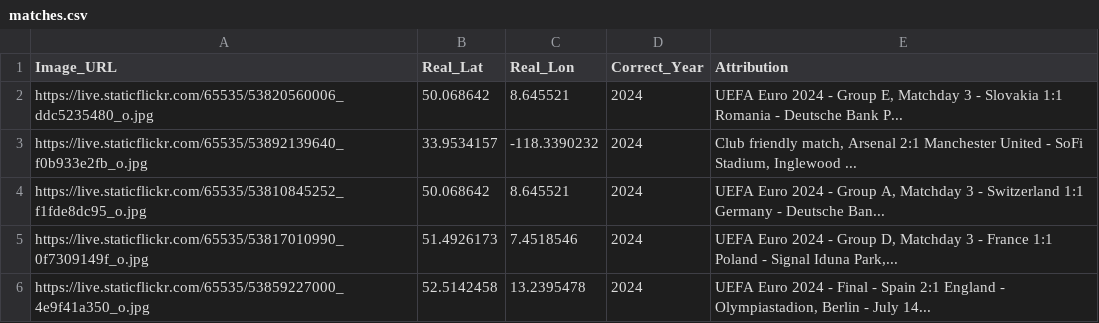
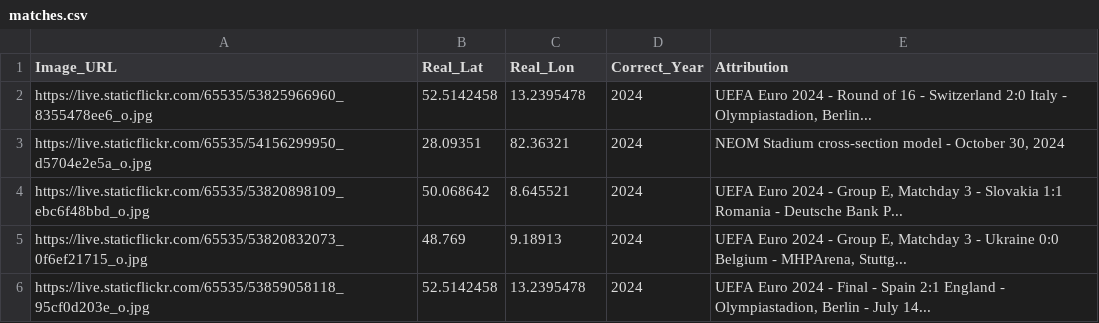
Before and after one commit to jacktkelleher-ops/football-timeguesser, a CSV file: matches.csv, drawn as a sheet.

```diff
--- a/matches.csv
+++ b/matches.csv
@@ -1,6 +1,6 @@
 Image_URL,Real_Lat,Real_Lon,Correct_Year,Attribution
-https://live.staticflickr.com/65535/53820560006_ddc5235480_o.jpg,50.068642,8.645521,2024,"UEFA Euro 2024 - Group E, Matchday 3 - Slovakia 1:1 Romania - Deutsche Bank P..."
-https://live.staticflickr.com/65535/53892139640_f0b933e2fb_o.jpg,33.9534157,-118.3390232,2024,"Club friendly match, Arsenal 2:1 Manchester United - SoFi Stadium, Inglewood ..."
-https://live.staticflickr.com/65535/53810845252_f1fde8dc95_o.jpg,50.068642,8.645521,2024,"UEFA Euro 2024 - Group A, Matchday 3 - Switzerland 1:1 Germany - Deutsche Ban..."
-https://live.staticflickr.com/65535/53817010990_0f7309149f_o.jpg,51.4926173,7.4518546,2024,"UEFA Euro 2024 - Group D, Matchday 3 - France 1:1 Poland - Signal Iduna Park,..."
-https://live.staticflickr.com/65535/53859227000_4e9f41a350_o.jpg,52.5142458,13.2395478,2024,"UEFA Euro 2024 - Final - Spain 2:1 England - Olympiastadion, Berlin - July 14..."
+https://live.staticflickr.com/65535/53825966960_8355478ee6_o.jpg,52.5142458,13.2395478,2024,"UEFA Euro 2024 - Round of 16 - Switzerland 2:0 Italy - Olympiastadion, Berlin..."
+https://live.staticflickr.com/65535/54156299950_d5704e2e5a_o.jpg,28.09351,82.36321,2024,"NEOM Stadium cross-section model - October 30, 2024"
+https://live.staticflickr.com/65535/53820898109_ebc6f48bbd_o.jpg,50.068642,8.645521,2024,"UEFA Euro 2024 - Group E, Matchday 3 - Slovakia 1:1 Romania - Deutsche Bank P..."
+https://live.staticflickr.com/65535/53820832073_0f6ef21715_o.jpg,48.769,9.18913,2024,"UEFA Euro 2024 - Group E, Matchday 3 - Ukraine 0:0 Belgium - MHPArena, Stuttg..."
+https://live.staticflickr.com/65535/53859058118_95cf0d203e_o.jpg,52.5142458,13.2395478,2024,"UEFA Euro 2024 - Final - Spain 2:1 England - Olympiastadion, Berlin - July 14..."
```
